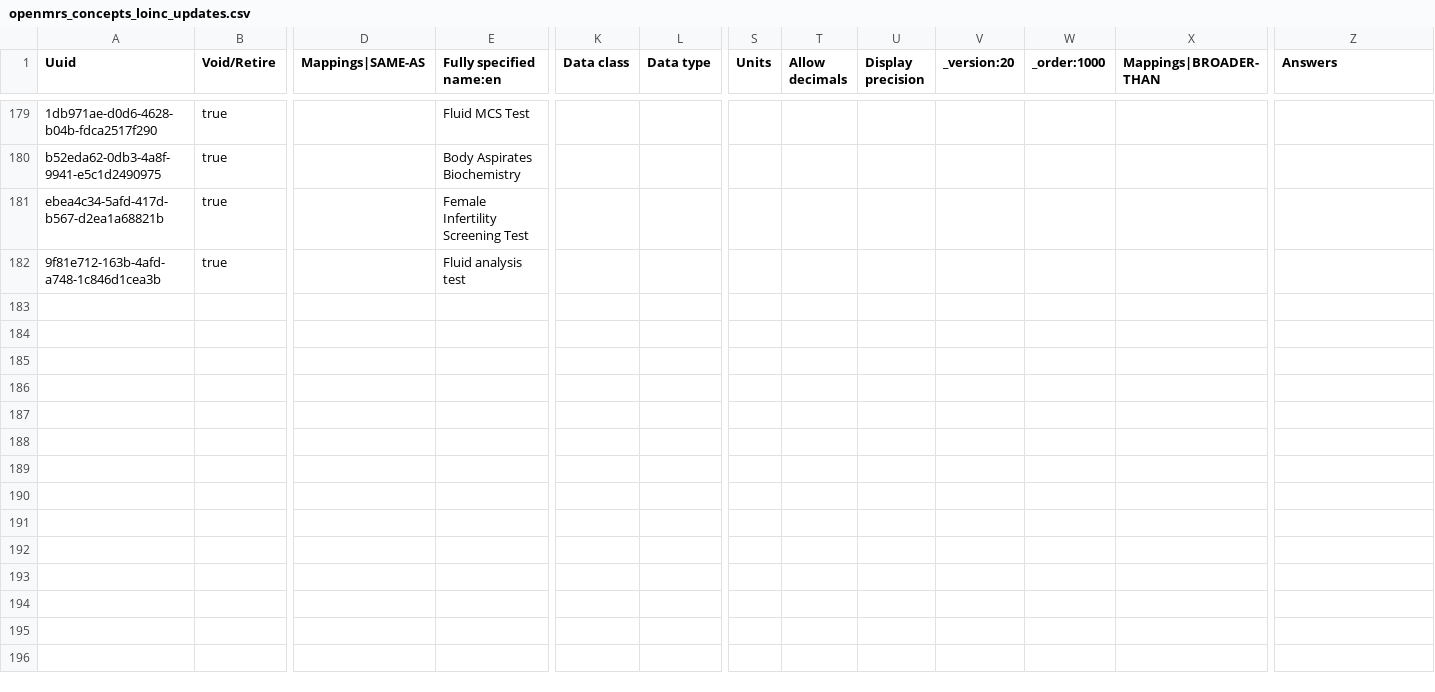
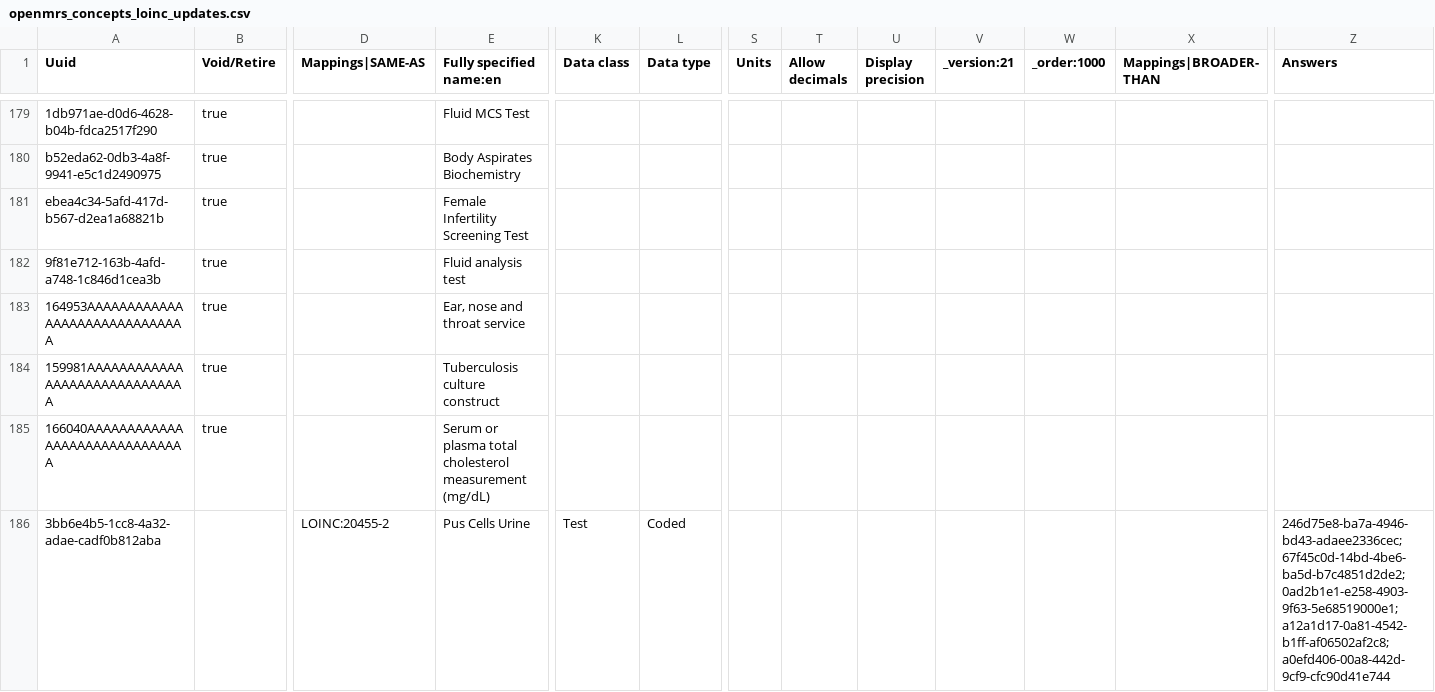
Before and after one commit to palladium-group/ethiopiaemr-openmrs-content, a CSV file: configuration/backend_configuration/concepts/openmrs_concepts_loinc_updates.csv, drawn as a sheet; only a part is shown, gaps mark what is left out; rows hold the shown columns only; the diff names each change by its address in the sheet, - before the commit and + after, or states it on an @@ line.

Commit message:
Lab round-trip closes: retire ENT/TB-construct/total-chol(mg-dL) duplicates; map Pus Cells Urine -> Urine WBCs (20455-2); bump _version 21

```diff
--- a/configuration/backend_configuration/concepts/openmrs_concepts_loinc_updates.csv
+++ b/configuration/backend_configuration/concepts/openmrs_concepts_loinc_updates.csv
-V1: _version:20
+V1: _version:21
+row 183: 164953AAAAAAAAAAAAAAAAAAAAAAAAAAAAAA | true |  | Ear, nose and throat service
+row 184: 159981AAAAAAAAAAAAAAAAAAAAAAAAAAAAAA | true |  | Tuberculosis culture construct
+row 185: 166040AAAAAAAAAAAAAAAAAAAAAAAAAAAAAA | true |  | Serum or plasma total cholesterol measurement (mg/dL)
+row 186: 3bb6e4b5-1cc8-4a32-adae-cadf0b812aba |  | LOINC:20455-2 | Pus Cells Urine | Test | Coded |  |  |  |  |  |  | 246d75e8-ba7a-4946-bd43-adaee2336cec;67f45c0d-14bd-4be6-ba5d-b7c4851d2de2;0ad2b1e1-e258-4903-9f63-5e68519000e1;a12a1d17-0a81-4542-b1ff-af06502af2c8;a0efd406-00a8-442d-9cf9-cfc90d41e744
```
Also changed, not shown: configuration/backend_configuration/conceptsets/labsets_concept_set.csv.
